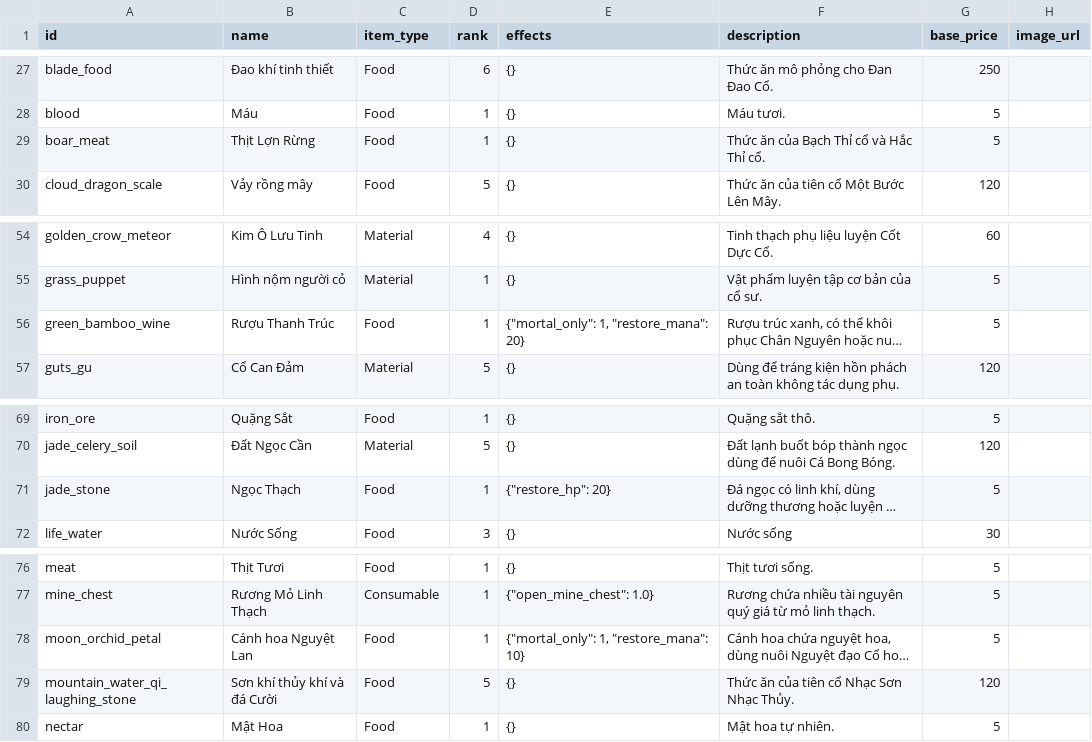
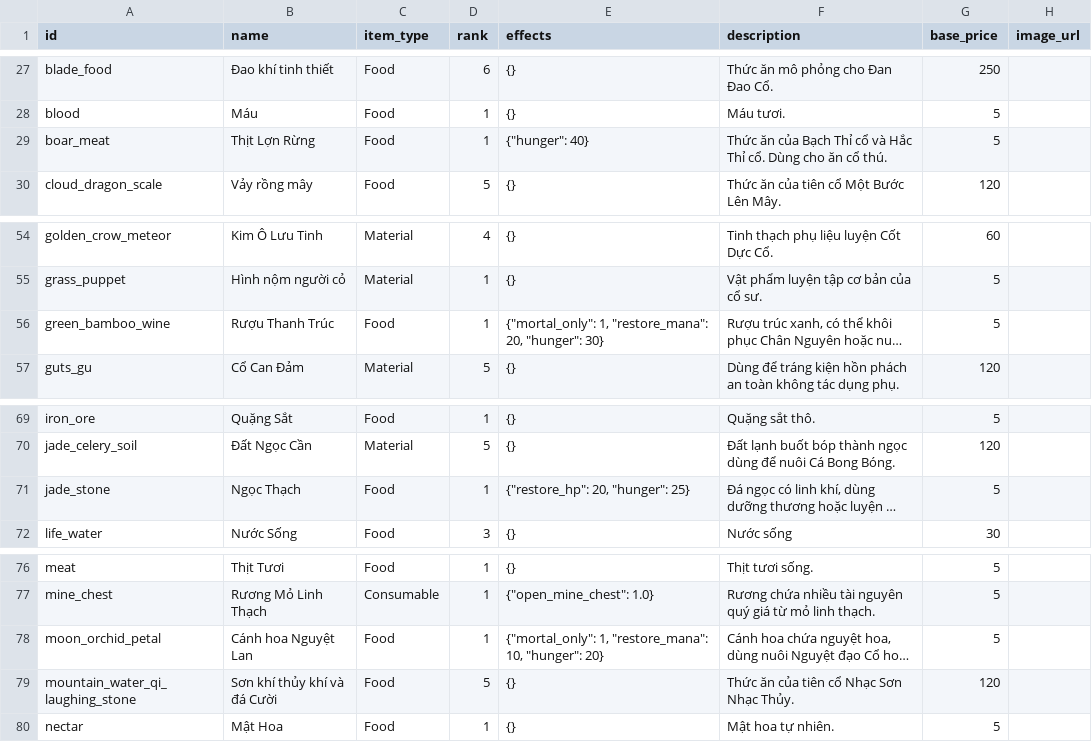
Before and after one commit to VipPro67/GuWorld, a CSV file: backend/cmd/server/data/Item.csv, drawn as a sheet; only a part is shown, gaps mark what is left out; long unchanged cells end in …; the diff names each change by its address in the sheet, - before the commit and + after, or states it on an @@ line.

```diff
--- a/backend/cmd/server/data/Item.csv
+++ b/backend/cmd/server/data/Item.csv
-E29 (effects): {}
+E29 (effects): {"hunger": 40}
-F29 (description): …Thỉ cổ.
+F29 (description): …Thỉ cổ. Dùng cho ăn cổ thú.
-E56 (effects): {"mortal_only": 1, "restore_mana": 20}
+E56 (effects): {"mortal_only": 1, "restore_mana": 20, "hunger": 30}
-E71 (effects): {"restore_hp": 20}
+E71 (effects): {"restore_hp": 20, "hunger": 25}
-E78 (effects): {"mortal_only": 1, "restore_mana": 10}
+E78 (effects): {"mortal_only": 1, "restore_mana": 10, "hunger": 20}
```
Also changed, not shown: backend/cmd/server/data/Monster.csv, 28 other files.
